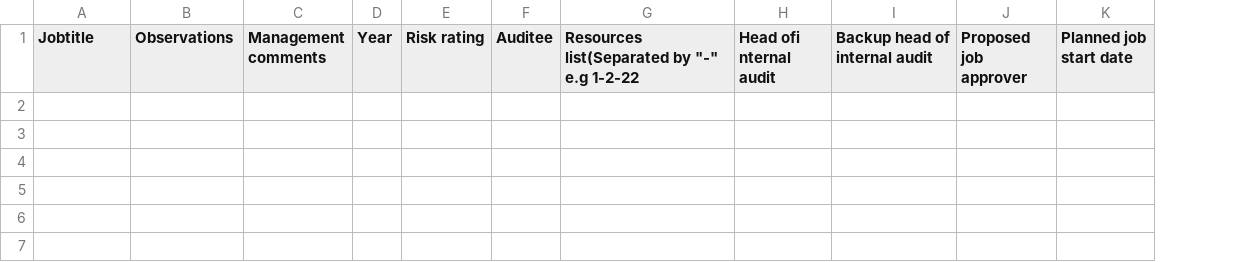
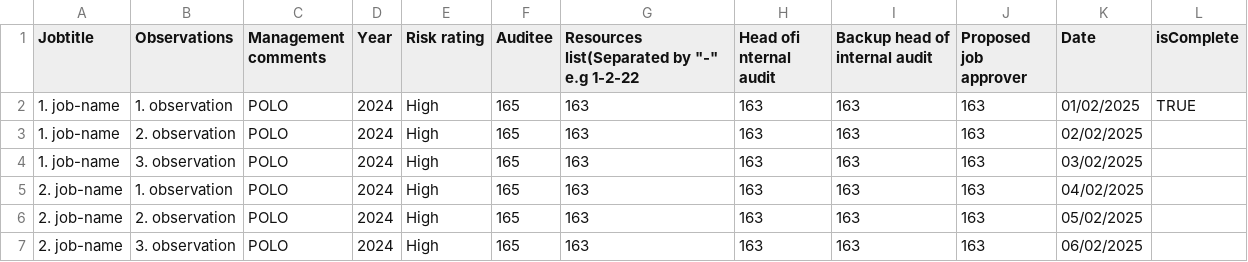
Before and after one commit to junaidp/abilite-nadra, a CSV file: public/sample-file.csv, drawn as a sheet; removed rows and columns are numbered as before the commit, all else as after; the diff names each change by its address in the sheet, - before the commit and + after, or states it on an @@ line.

Commit message:
sample file update

```diff
--- a/public/sample-file.csv
+++ b/public/sample-file.csv
-column K (Planned job start date), empty
+column K (Date), empty
+column L (isComplete), empty
+row 2: 1. job-name | 1. observation | POLO | 2024 | High | 165 | 163 | 163 | 163 | 163 | 01/02/2025 | TRUE
+row 3: 1. job-name | 2. observation | POLO | 2024 | High | 165 | 163 | 163 | 163 | 163 | 02/02/2025
+row 4: 1. job-name | 3. observation | POLO | 2024 | High | 165 | 163 | 163 | 163 | 163 | 03/02/2025
+row 5: 2. job-name | 1. observation | POLO | 2024 | High | 165 | 163 | 163 | 163 | 163 | 04/02/2025
+row 6: 2. job-name | 2. observation | POLO | 2024 | High | 165 | 163 | 163 | 163 | 163 | 05/02/2025
+row 7: 2. job-name | 3. observation | POLO | 2024 | High | 165 | 163 | 163 | 163 | 163 | 06/02/2025
```
Also changed, not shown: 1 other file.
